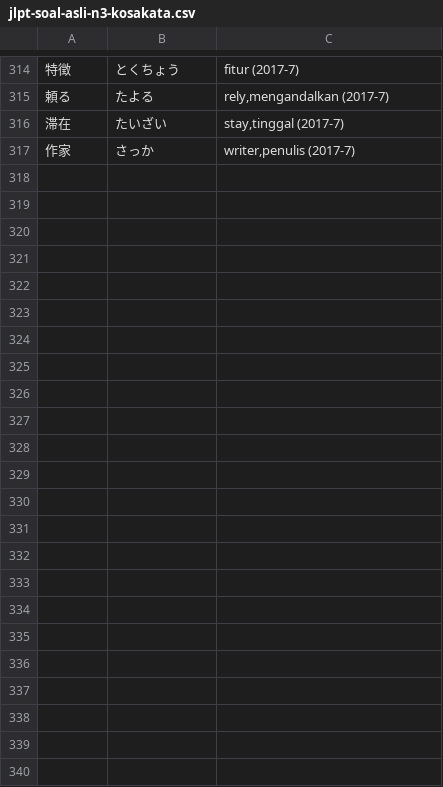
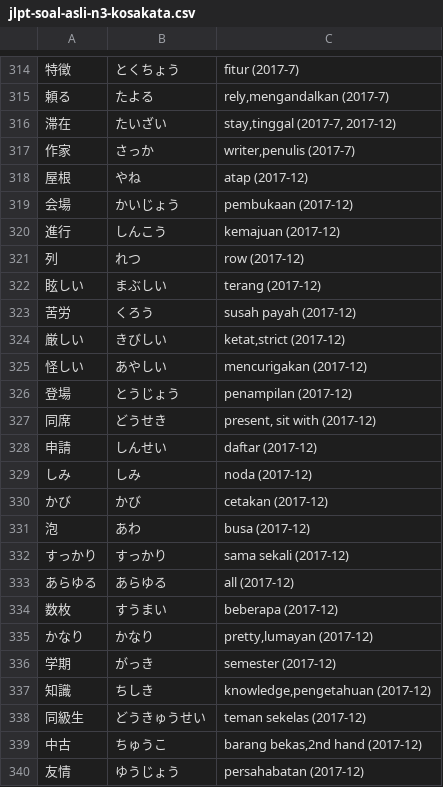
Before and after one commit to moemoe89/simple-quizify, a CSV file: jlpt-soal-asli-n3-kosakata.csv, drawn as a sheet; only a part is shown, gaps mark what is left out; the diff covers the shown part only; the diff names each change by its address in the sheet, - before the commit and + after, or states it on an @@ line.

Commit message:
feat: add vocab jlpt n3 2017-12

```diff
--- a/jlpt-soal-asli-n3-kosakata.csv
+++ b/jlpt-soal-asli-n3-kosakata.csv
-C316: stay,tinggal (2017-7)
+C316: stay,tinggal (2017-7, 2017-12)
+row 318: 屋根 | やね | atap (2017-12)
+row 319: 会場 | かいじょう | pembukaan (2017-12)
+row 320: 進行 | しんこう | kemajuan (2017-12)
+row 321: 列 | れつ | row (2017-12)
+row 322: 眩しい | まぶしい | terang (2017-12)
+row 323: 苦労 | くろう | susah payah (2017-12)
+row 324: 厳しい | きびしい | ketat,strict (2017-12)
+row 325: 怪しい | あやしい | mencurigakan (2017-12)
+row 326: 登場 | とうじょう | penampilan (2017-12)
+row 327: 同席 | どうせき | present, sit with (2017-12)
+row 328: 申請 | しんせい | daftar (2017-12)
+row 329: しみ | しみ | noda (2017-12)
+row 330: かび | かび | cetakan (2017-12)
+row 331: 泡 | あわ | busa (2017-12)
+row 332: すっかり | すっかり | sama sekali (2017-12)
+row 333: あらゆる | あらゆる | all (2017-12)
+row 334: 数枚 | すうまい | beberapa (2017-12)
+row 335: かなり | かなり | pretty,lumayan (2017-12)
+row 336: 学期 | がっき | semester (2017-12)
+row 337: 知識 | ちしき | knowledge,pengetahuan (2017-12)
+row 338: 同級生 | どうきゅうせい | teman sekelas (2017-12)
+row 339: 中古 | ちゅうこ | barang bekas,2nd hand (2017-12)
+row 340: 友情 | ゆうじょう | persahabatan (2017-12)
```
Also changed, not shown: 21 edited cells elsewhere in this file.
